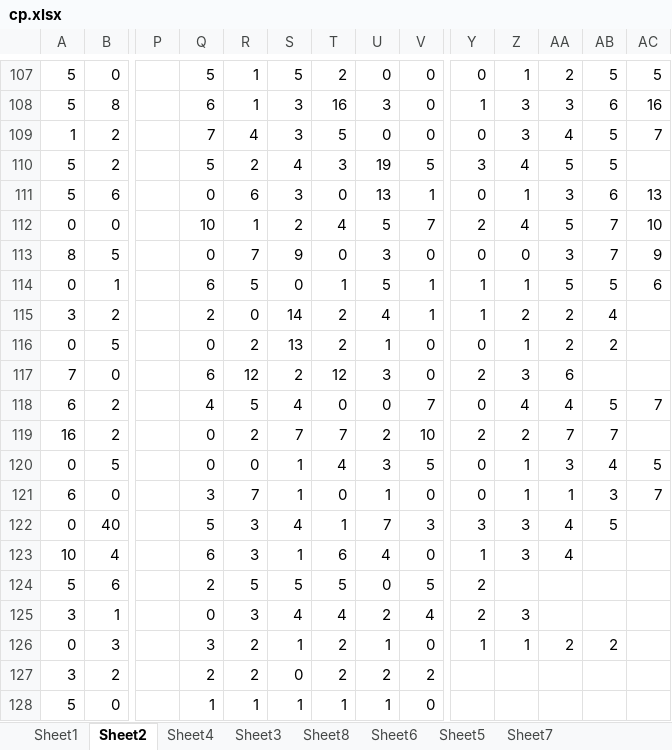
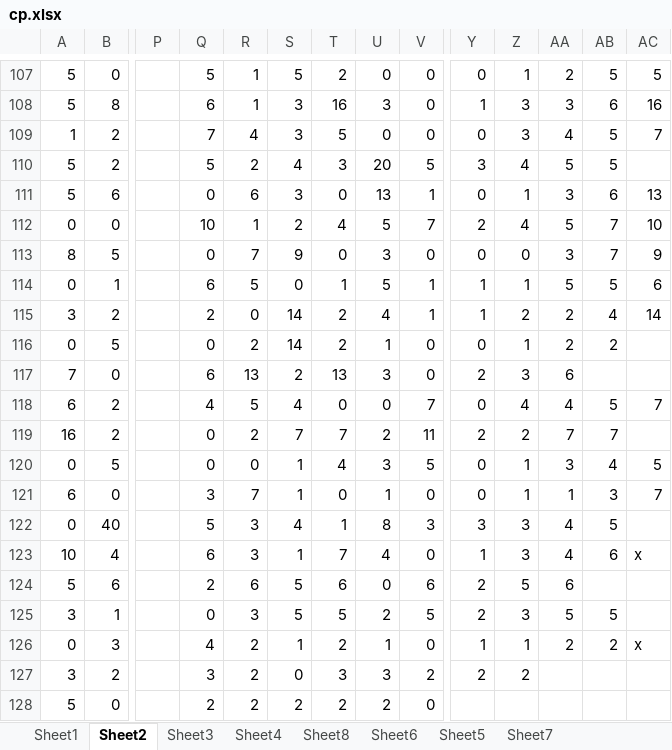
Before and after one commit to gushenwei/julienedies.github.com, an Excel workbook: _back/cp/cp.xlsx, sheet Sheet2, drawn as a sheet; only a part is shown, gaps mark what is left out; values as stored, in another font and other column widths than the file's, no cell formats; the diff covers the shown part only; the diff names each change by its address in the sheet, - before the commit and + after, or states it on an @@ line.

```diff
--- a/_back/cp/cp.xlsx (sheet Sheet2)
+++ b/_back/cp/cp.xlsx (sheet Sheet2)
@@ sheet tab order changed: Sheet1 | Sheet2 | Sheet3 | Sheet4 | Sheet8 | Sheet6 | Sheet5 | Sheet7 @@
-U110: 19
+U110: 20
-AC115: (empty)
+AC115: 14
-S116: 13
+S116: 14
-R117: 12
+R117: 13
-T117: 12
+T117: 13
-V119: 10
+V119: 11
-U122: 7
+U122: 8
-T123: 6
+T123: 7
-AB123: (empty)
+AB123: 6
-AC123: (empty)
+AC123: x
-R124: 5
+R124: 6
-T124: 5
+T124: 6
-V124: 5
+V124: 6
-Z124: (empty)
+Z124: 5
-AA124: (empty)
+AA124: 6
-S125: 4
+S125: 5
-T125: 4
+T125: 5
-V125: 4
+V125: 5
-AA125: (empty)
+AA125: 5
-AB125: (empty)
+AB125: 5
-Q126: 3
+Q126: 4
-AC126: (empty)
+AC126: x
-Q127: 2
+Q127: 3
-T127: 2
+T127: 3
-U127: 2
+U127: 3
-Y127: (empty)
+Y127: 2
-Z127: (empty)
+Z127: 2
-Q128: 1
+Q128: 2
-R128: 1
+R128: 2
-S128: 1
+S128: 2
-T128: 1
+T128: 2
-U128: 1
+U128: 2
```
Also changed, not shown: 3 added rows, 4 removed rows and 15 edited cells elsewhere in this sheet, sheet Sheet1, sheet Sheet6, sheet Sheet8, sheet Sheet4, sheet Sheet3, sheet Sheet5, 1 more sheet, cell formats, _back/cp/15.xlsx, 7 other files.
